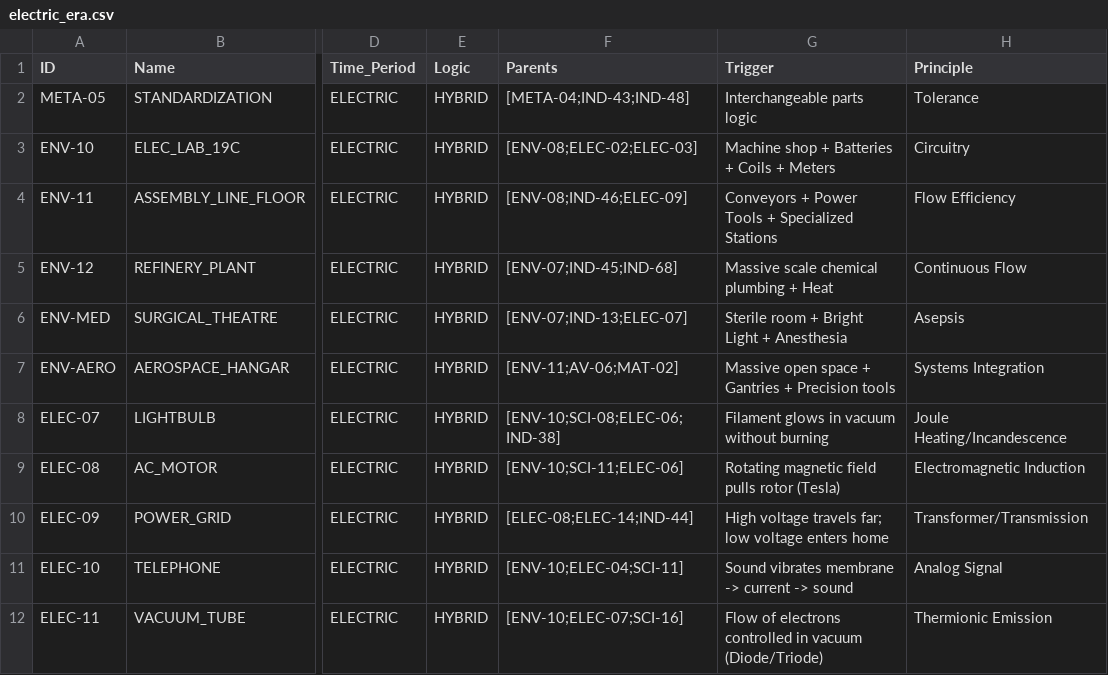
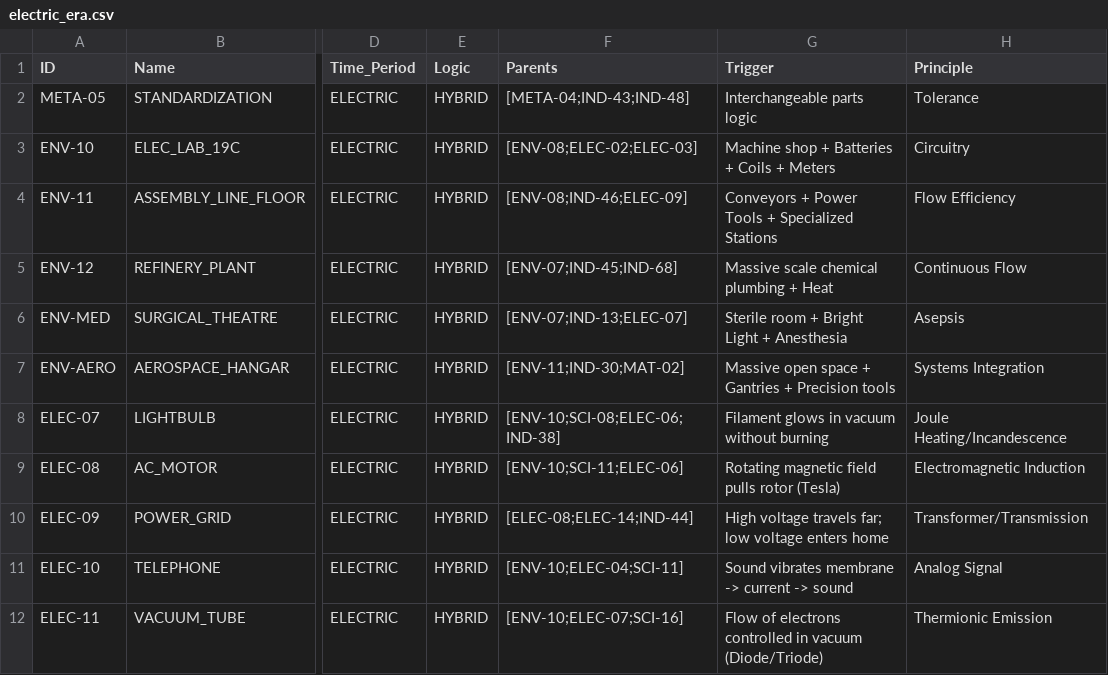
Before and after one commit to Anton-art/malachite-substrate, a CSV file: data/01_crystallized/electric_era.csv, drawn as a sheet; only a part is shown, gaps mark what is left out; the diff names each change by its address in the sheet, - before the commit and + after, or states it on an @@ line.

```diff
--- a/data/01_crystallized/electric_era.csv
+++ b/data/01_crystallized/electric_era.csv
-F7 (Parents): [ENV-11;AV-06;MAT-02]
+F7 (Parents): [ENV-11;IND-30;MAT-02]
```
Also changed, not shown: data/01_crystallized/primitive_era.csv.
